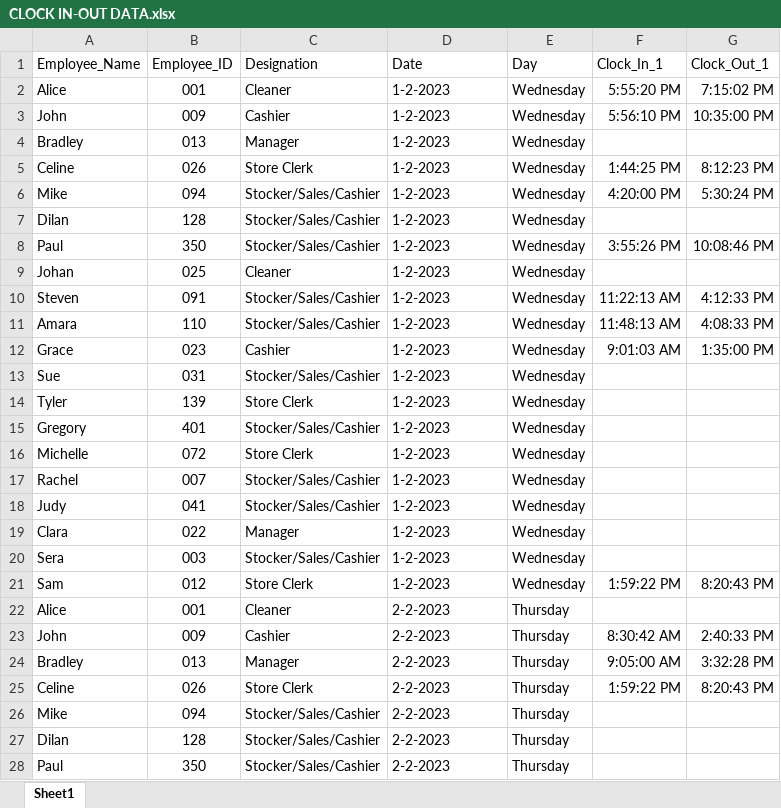
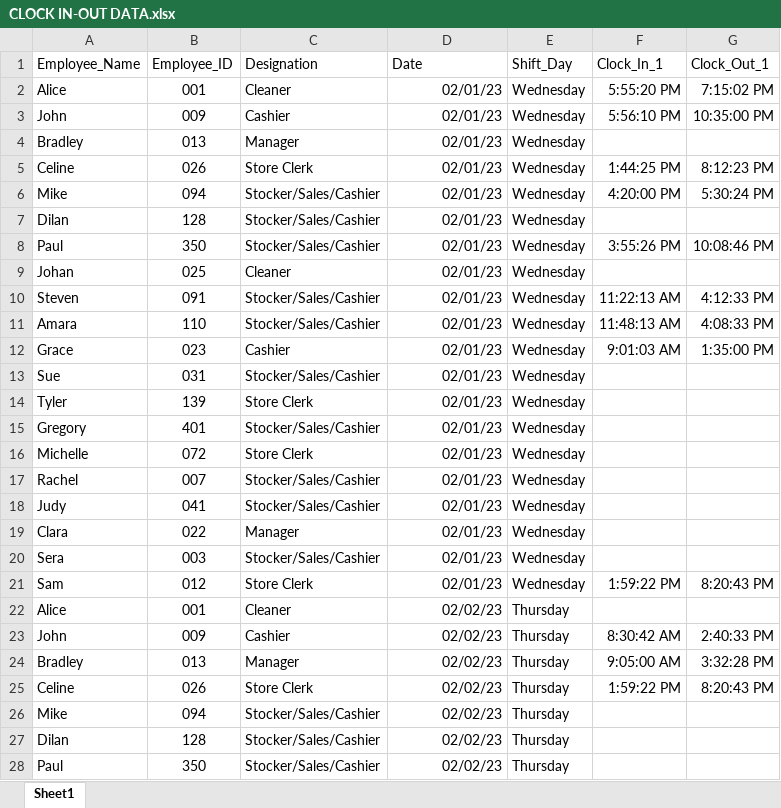
Before and after one commit to amandachoy1/Engg680_2024_Term_Project, an Excel workbook: Project Test/CLOCK IN-OUT DATA.xlsx, sheet Sheet1, drawn as a sheet; only a part is shown; values as stored, in another font and other column widths than the file's, no borders; charts and pictures and conditional formats not drawn; the diff covers the shown part only; the diff names each change by its address in the sheet, - before the commit and + after, or states it on an @@ line.

```diff
--- a/Project Test/CLOCK IN-OUT DATA.xlsx (sheet Sheet1)
+++ b/Project Test/CLOCK IN-OUT DATA.xlsx (sheet Sheet1)
-E1: Day
+E1: Shift_Day
-D2:D21 (Date): 1-2-2023
+D2:D21 (Date): 02/01/23
-D2:D28 alignment: left
+D2:D28 alignment: right
-D22:D28 (Date): 2-2-2023
+D22:D28 (Date): 02/02/23
```
Also changed, not shown: 253 edited cells and cell formats elsewhere in this sheet, charts or pictures, Project Test/shift.xlsx, 1 other file.
